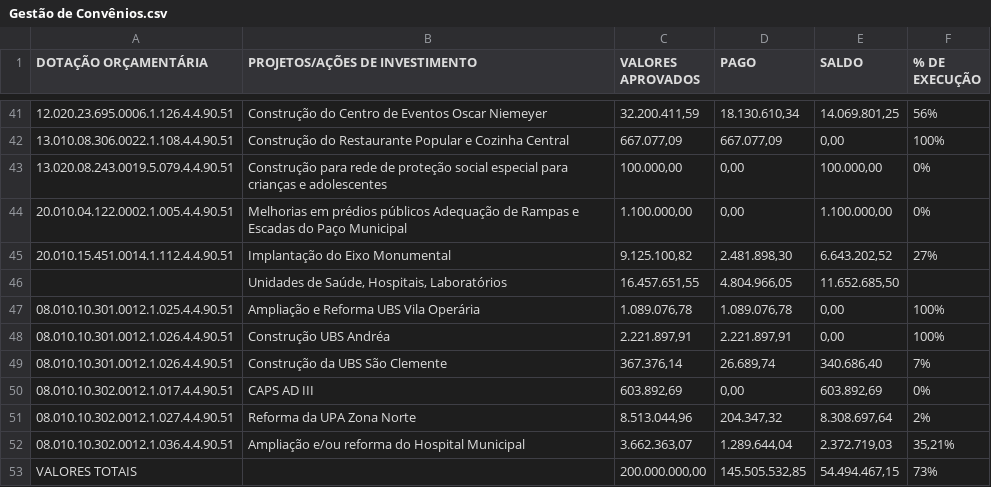
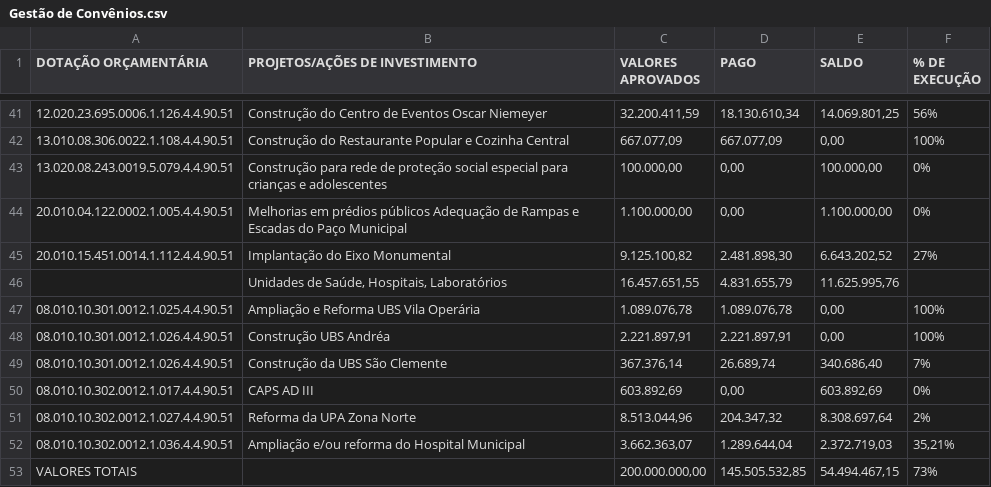
Before and after one commit to controleconveniosmaringa-a11y/controle-emendas, a CSV file: Gestão de Convênios.csv, drawn as a sheet; only a part is shown, gaps mark what is left out.

Commit message:
Update Gestão de Convênios.csv

```diff
--- a/Gestão de Convênios.csv
+++ b/Gestão de Convênios.csv
@@ -45,3 +45,3 @@ DOTAÇÃO ORÇAMENTÁRIA;PROJETOS/AÇÕES DE INVESTIMENTO;VALORES APROVADOS;PAGO
 20.010.15.451.0014.1.112.4.4.90.51;Implantação do Eixo Monumental;9.125.100,82;2.481.898,30;6.643.202,52;27%
-;Unidades de Saúde, Hospitais, Laboratórios;16.457.651,55;4.804.966,05;11.652.685,50;
+;Unidades de Saúde, Hospitais, Laboratórios;16.457.651,55;4.831.655,79;11.625.995,76;
 08.010.10.301.0012.1.025.4.4.90.51;Ampliação e Reforma UBS Vila Operária;1.089.076,78;1.089.076,78;0,00;100%
```
